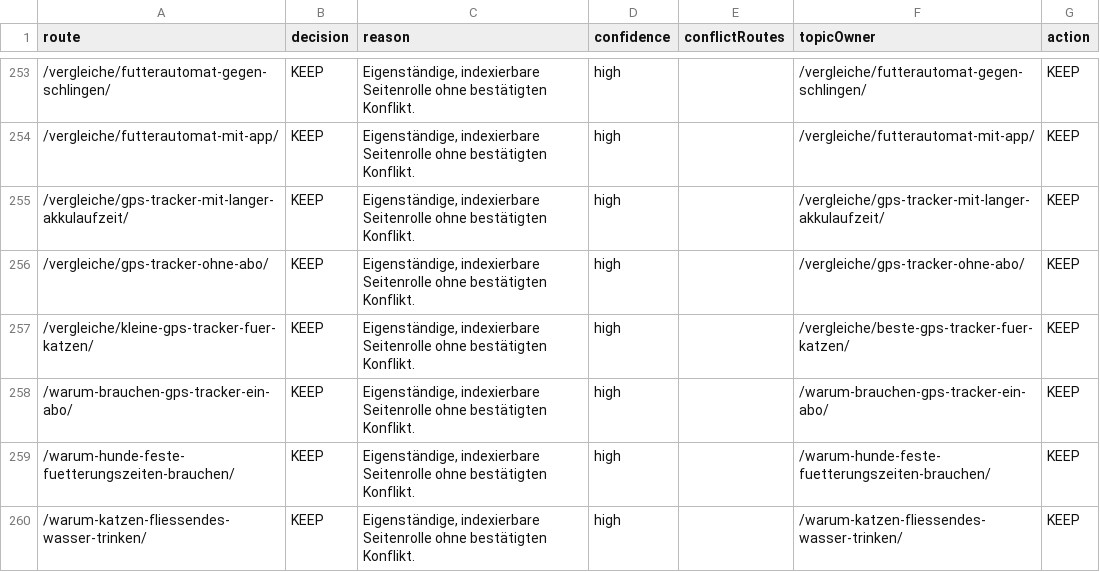
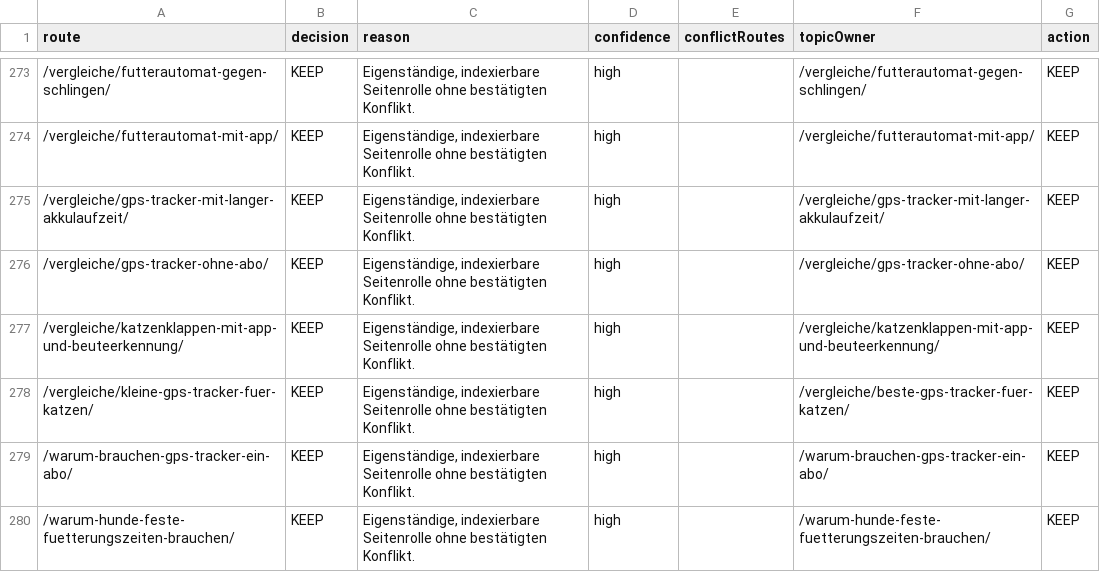
Before and after one commit to Yushamon/affiliate-template, a CSV file: apps/pfotentechnik/reports/content-quality/indexation-decisions.csv, drawn as a sheet; only a part is shown, gaps mark what is left out; the shorter side is filled out with more unchanged rows; the diff covers the shown part only; the diff names each change by its address in the sheet, - before the commit and + after, or states it on an @@ line.

```diff
--- a/apps/pfotentechnik/reports/content-quality/indexation-decisions.csv
+++ b/apps/pfotentechnik/reports/content-quality/indexation-decisions.csv
+row 277: /vergleiche/katzenklappen-mit-app-und-beuteerkennung/ | KEEP | Eigenständige, indexierbare Seitenrolle ohne bestätigten Konflikt. | high |  | /vergleiche/katzenklappen-mit-app-und-beuteerkennung/ | KEEP
```
Also changed, not shown: 20 added rows elsewhere in this file, 34 other files.
